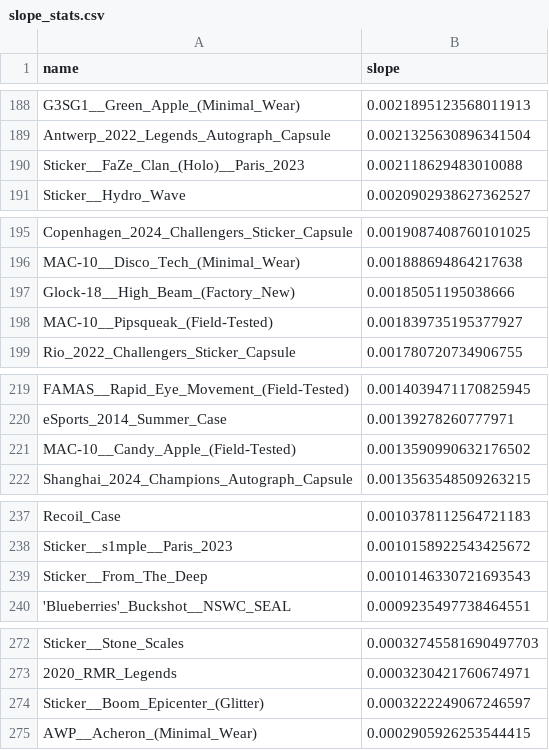
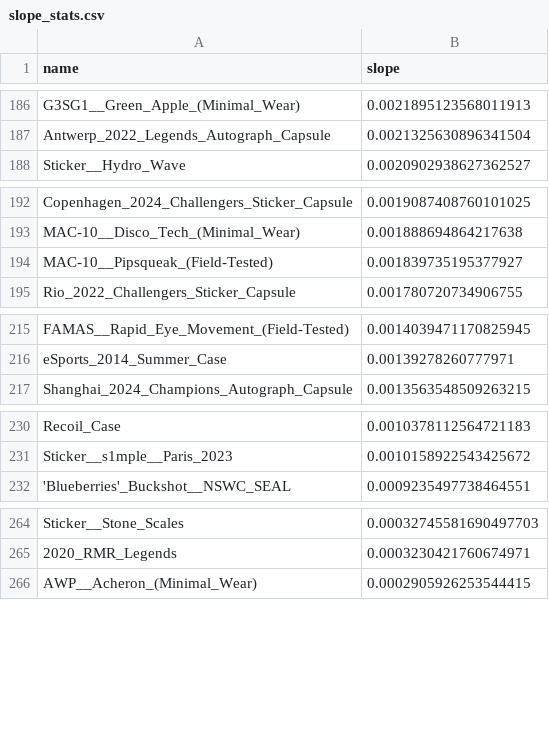
Before and after one commit to enesx44/skinbaron-trading-bot-v3, a CSV file: generated_files/price_calculation/slope_stats.csv, drawn as a sheet; only a part is shown, gaps mark what is left out; the diff covers the shown part only.

```diff
--- a/generated_files/price_calculation/slope_stats.csv
+++ b/generated_files/price_calculation/slope_stats.csv
@@ -189,3 +187,2 @@ G3SG1__Green_Apple_(Minimal_Wear),0.0021895123568011913
 Antwerp_2022_Legends_Autograph_Capsule,0.0021325630896341504
-Sticker__FaZe_Clan_(Holo)__Paris_2023,0.002118629483010088
 Sticker__Hydro_Wave,0.0020902938627362527
@@ -196,3 +193,2 @@ Copenhagen_2024_Challengers_Sticker_Capsule,0.0019087408760101025
 MAC-10__Disco_Tech_(Minimal_Wear),0.001888694864217638
-Glock-18__High_Beam_(Factory_New),0.00185051195038666
 MAC-10__Pipsqueak_(Field-Tested),0.001839735195377927
@@ -220,3 +216,2 @@ FAMAS__Rapid_Eye_Movement_(Field-Tested),0.0014039471170825945
 eSports_2014_Summer_Case,0.00139278260777971
-MAC-10__Candy_Apple_(Field-Tested),0.0013590990632176502
 Shanghai_2024_Champions_Autograph_Capsule,0.0013563548509263215
@@ -238,3 +231,2 @@ Recoil_Case,0.0010378112564721183
 Sticker__s1mple__Paris_2023,0.0010158922543425672
-Sticker__From_The_Deep,0.0010146330721693543
 'Blueberries'_Buckshot__NSWC_SEAL,0.0009235497738464551
@@ -273,3 +265,2 @@ Sticker__Stone_Scales,0.00032745581690497703
 2020_RMR_Legends,0.0003230421760674971
-Sticker__Boom_Epicenter_(Glitter),0.0003222249067246597
 AWP__Acheron_(Minimal_Wear),0.0002905926253544415
```
Also changed, not shown: 1 added row and 15 removed rows elsewhere in this file, generated_files/create_bot_skinlist/bot_skinlist.csv, 2 other files.
